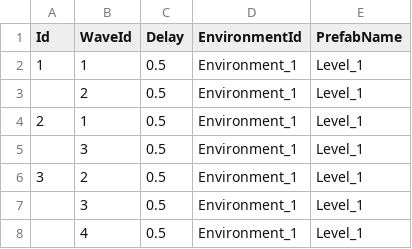
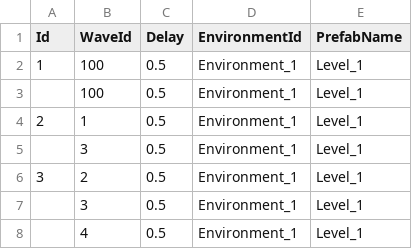
Before and after one commit to CapstoneProjectCastleDefense/GrowCastle, a CSV file: Assets/Resources/BlueprintData/Level.csv, drawn as a sheet; only a part is shown.

```diff
--- a/Assets/Resources/BlueprintData/Level.csv
+++ b/Assets/Resources/BlueprintData/Level.csv
@@ -1,4 +1,4 @@
 Id,WaveId,Delay,EnvironmentId,PrefabName
-1,1,0.5,Environment_1,Level_1
-,2,0.5,Environment_1,Level_1
+1,100,0.5,Environment_1,Level_1
+,100,0.5,Environment_1,Level_1
 2,1,0.5,Environment_1,Level_1
```
Also changed, not shown: Assets/Resources/BlueprintData/Enemy.csv, Assets/Resources/BlueprintData/Projectile.csv, 26 other files.
